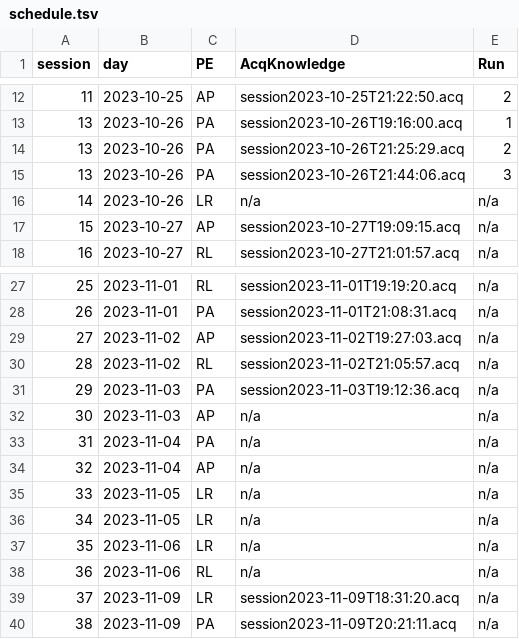
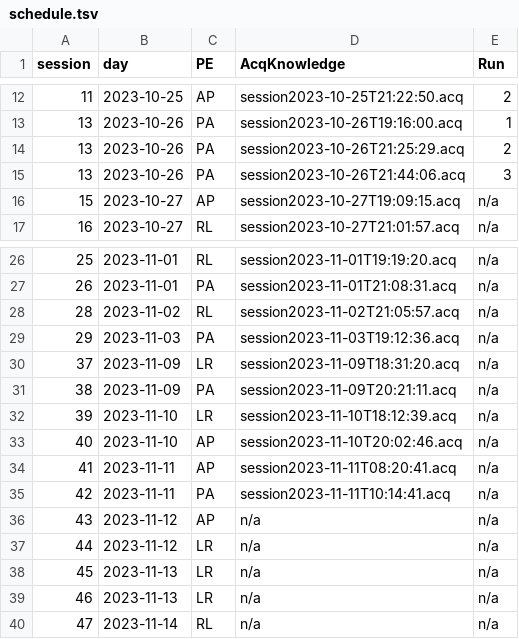
Before and after one commit to oesteban/hcph-sops, a TSV file: code/physioconv/schedule.tsv, drawn as a sheet; only a part is shown, gaps mark what is left out; removed rows and columns are numbered as before the commit, all else as after; the diff names each change by its address in the sheet, - before the commit and + after, or states it on an @@ line.

```diff
--- a/code/physioconv/schedule.tsv
+++ b/code/physioconv/schedule.tsv
-row 16: 14 | 2023-10-26 | LR | n/a | n/a
-row 29: 27 | 2023-11-02 | AP | session2023-11-02T19:27:03.acq | n/a
-row 32: 30 | 2023-11-03 | AP | n/a | n/a
-row 33: 31 | 2023-11-04 | PA | n/a | n/a
-row 34: 32 | 2023-11-04 | AP | n/a | n/a
-row 35: 33 | 2023-11-05 | LR | n/a | n/a
-row 36: 34 | 2023-11-05 | LR | n/a | n/a
-row 37: 35 | 2023-11-06 | LR | n/a | n/a
-row 38: 36 | 2023-11-06 | RL | n/a | n/a
+row 32: 39 | 2023-11-10 | LR | session2023-11-10T18:12:39.acq | n/a
+row 33: 40 | 2023-11-10 | AP | session2023-11-10T20:02:46.acq | n/a
+row 34: 41 | 2023-11-11 | AP | session2023-11-11T08:20:41.acq | n/a
+row 35: 42 | 2023-11-11 | PA | session2023-11-11T10:14:41.acq | n/a
+row 36: 43 | 2023-11-12 | AP | n/a | n/a
+row 37: 44 | 2023-11-12 | LR | n/a | n/a
+row 38: 45 | 2023-11-13 | LR | n/a | n/a
+row 39: 46 | 2023-11-13 | LR | n/a | n/a
+row 40: 47 | 2023-11-14 | RL | n/a | n/a
```
Also changed, not shown: code/events/schedule.tsv, code/eyetracking/schedule.tsv, 1 other file.
